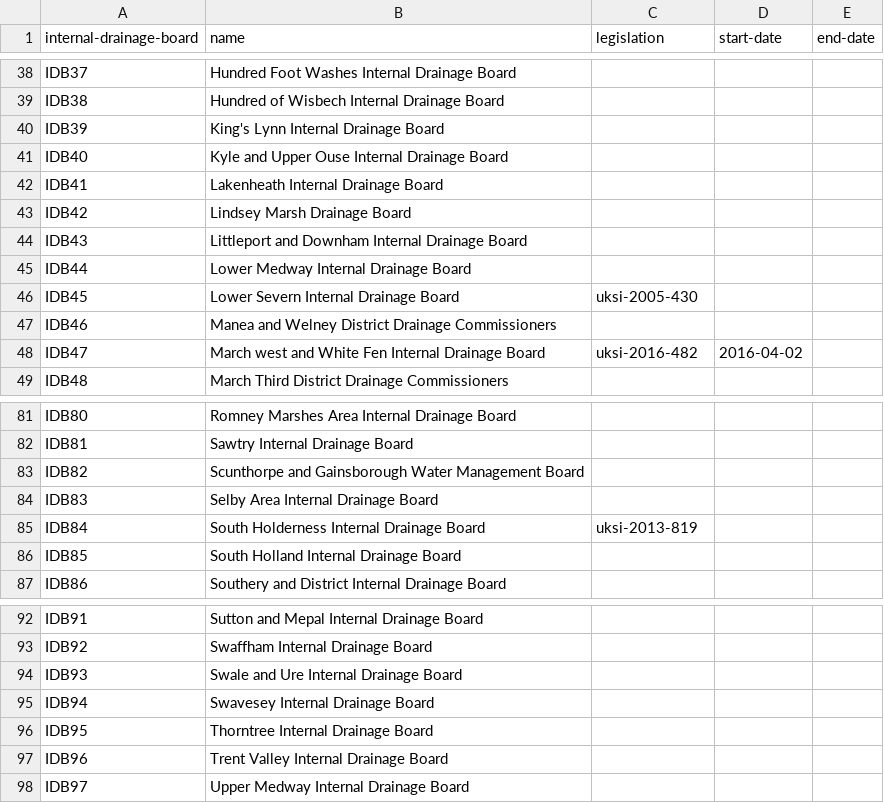
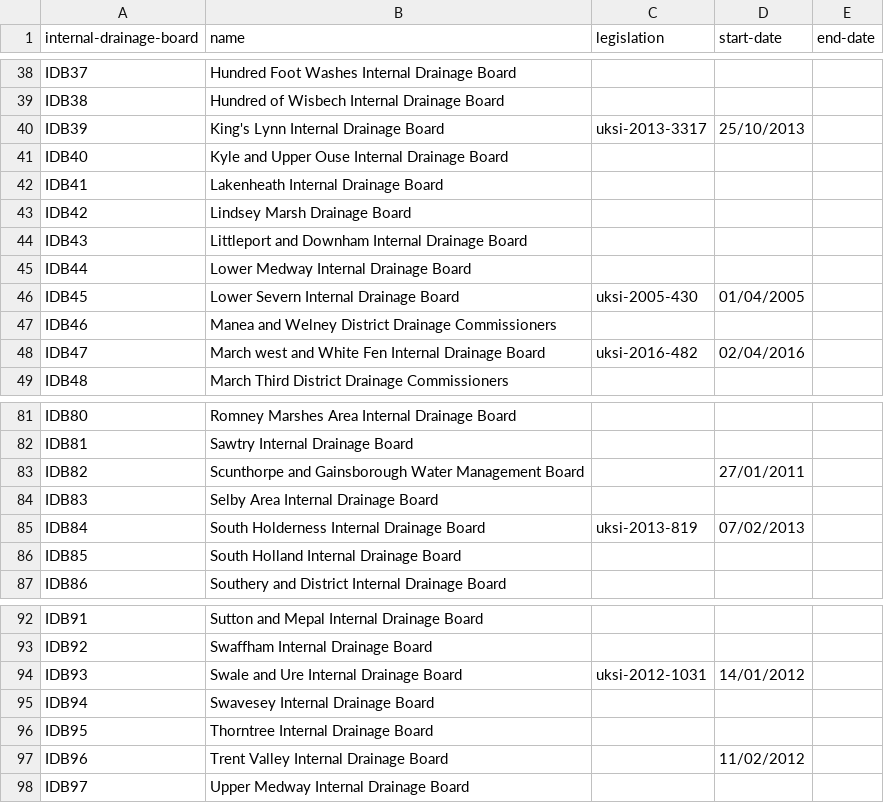
Before and after one commit to openregister/internal-drainage-board-data, a TSV file: data/internal-drainage-board/internal-drainage-board.tsv (was data/internal-drainage-board/internal-drainage-boards.tsv), drawn as a sheet; only a part is shown, gaps mark what is left out; the diff covers the shown part only.

```diff
--- a/data/internal-drainage-board/internal-drainage-boards.tsv
+++ b/data/internal-drainage-board/internal-drainage-board.tsv
@@ -39,2 +39,2 @@ IDB37	Hundred Foot Washes Internal Drainage Board
 IDB38	Hundred of Wisbech Internal Drainage Board			
-IDB39	King's Lynn Internal Drainage Board 			
+IDB39	King's Lynn Internal Drainage Board	uksi-2013-3317	25/10/2013	
@@ -46,3 +46,3 @@ IDB44	Lower Medway Internal Drainage Board
-IDB45	Lower Severn Internal Drainage Board	uksi-2005-430		
+IDB45	Lower Severn Internal Drainage Board	uksi-2005-430	01/04/2005	
 IDB46	Manea and Welney District Drainage Commissioners			
-IDB47	March west and White Fen Internal Drainage Board 	uksi-2016-482	2016-04-02	
+IDB47	March west and White Fen Internal Drainage Board	uksi-2016-482	02/04/2016	
@@ -82,5 +82,5 @@ IDB80	Romney Marshes Area Internal Drainage Board
 IDB81	Sawtry Internal Drainage Board			
-IDB82	Scunthorpe and Gainsborough Water Management Board			
+IDB82	Scunthorpe and Gainsborough Water Management Board		27/01/2011	
 IDB83	Selby Area Internal Drainage Board			
-IDB84	South Holderness Internal Drainage Board	uksi-2013-819		
+IDB84	South Holderness Internal Drainage Board	uksi-2013-819	07/02/2013	
 IDB85	South Holland Internal Drainage Board			
@@ -93,6 +93,6 @@ IDB91	Sutton and Mepal Internal Drainage Board
 IDB92	Swaffham Internal Drainage Board			
-IDB93	Swale and Ure Internal Drainage Board			
+IDB93	Swale and Ure Internal Drainage Board	uksi-2012-1031	14/01/2012	
 IDB94	Swavesey Internal Drainage Board			
 IDB95	Thorntree Internal Drainage Board			
-IDB96	Trent Valley Internal Drainage Board			
+IDB96	Trent Valley Internal Drainage Board		11/02/2012	
 IDB97	Upper Medway Internal Drainage Board			
```
Also changed, not shown: 35 edited cells elsewhere in this file.
